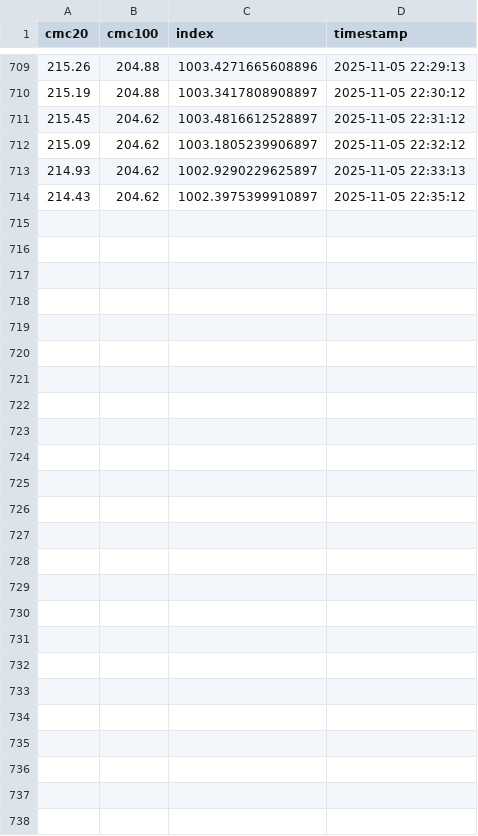
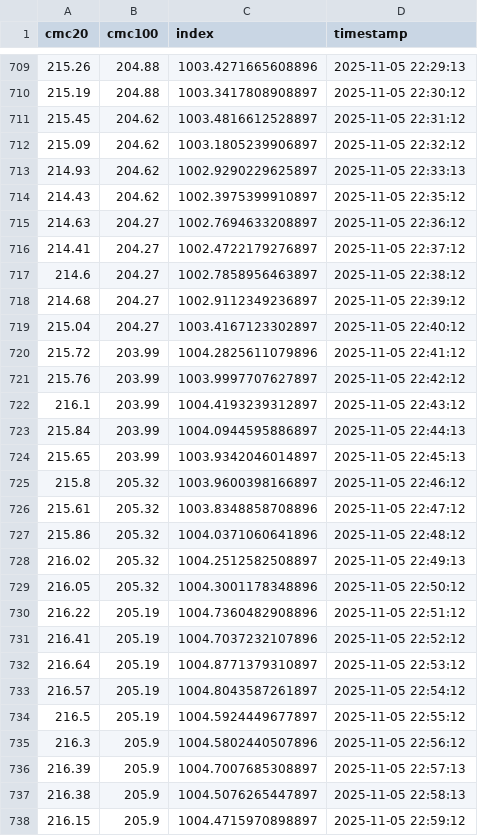
Before and after one commit to huangchaosuper/huangchaosuper.github.io, a CSV file: data/index.csv, drawn as a sheet; only a part is shown, gaps mark what is left out; the diff names each change by its address in the sheet, - before the commit and + after, or states it on an @@ line.

```diff
--- a/data/index.csv
+++ b/data/index.csv
+row 715: 214.63 | 204.27 | 1002.7694633208897 | 2025-11-05 22:36:12
+row 716: 214.41 | 204.27 | 1002.4722179276897 | 2025-11-05 22:37:12
+row 717: 214.6 | 204.27 | 1002.7858956463897 | 2025-11-05 22:38:12
+row 718: 214.68 | 204.27 | 1002.9112349236897 | 2025-11-05 22:39:12
+row 719: 215.04 | 204.27 | 1003.4167123302897 | 2025-11-05 22:40:12
+row 720: 215.72 | 203.99 | 1004.2825611079896 | 2025-11-05 22:41:12
+row 721: 215.76 | 203.99 | 1003.9997707627897 | 2025-11-05 22:42:12
+row 722: 216.1 | 203.99 | 1004.4193239312897 | 2025-11-05 22:43:12
+row 723: 215.84 | 203.99 | 1004.0944595886897 | 2025-11-05 22:44:13
+row 724: 215.65 | 203.99 | 1003.9342046014897 | 2025-11-05 22:45:13
+row 725: 215.8 | 205.32 | 1003.9600398166897 | 2025-11-05 22:46:12
+row 726: 215.61 | 205.32 | 1003.8348858708896 | 2025-11-05 22:47:12
+row 727: 215.86 | 205.32 | 1004.0371060641896 | 2025-11-05 22:48:12
+row 728: 216.02 | 205.32 | 1004.2512582508897 | 2025-11-05 22:49:13
+row 729: 216.05 | 205.32 | 1004.3001178348896 | 2025-11-05 22:50:12
+row 730: 216.22 | 205.19 | 1004.7360482908896 | 2025-11-05 22:51:12
+row 731: 216.41 | 205.19 | 1004.7037232107896 | 2025-11-05 22:52:12
+row 732: 216.64 | 205.19 | 1004.8771379310897 | 2025-11-05 22:53:12
+row 733: 216.57 | 205.19 | 1004.8043587261897 | 2025-11-05 22:54:12
+row 734: 216.5 | 205.19 | 1004.5924449677897 | 2025-11-05 22:55:12
+row 735: 216.3 | 205.9 | 1004.5802440507896 | 2025-11-05 22:56:12
+row 736: 216.39 | 205.9 | 1004.7007685308897 | 2025-11-05 22:57:13
+row 737: 216.38 | 205.9 | 1004.5076265447897 | 2025-11-05 22:58:13
+row 738: 216.15 | 205.9 | 1004.4715970898897 | 2025-11-05 22:59:12
```
Also changed, not shown: data/market.csv.
